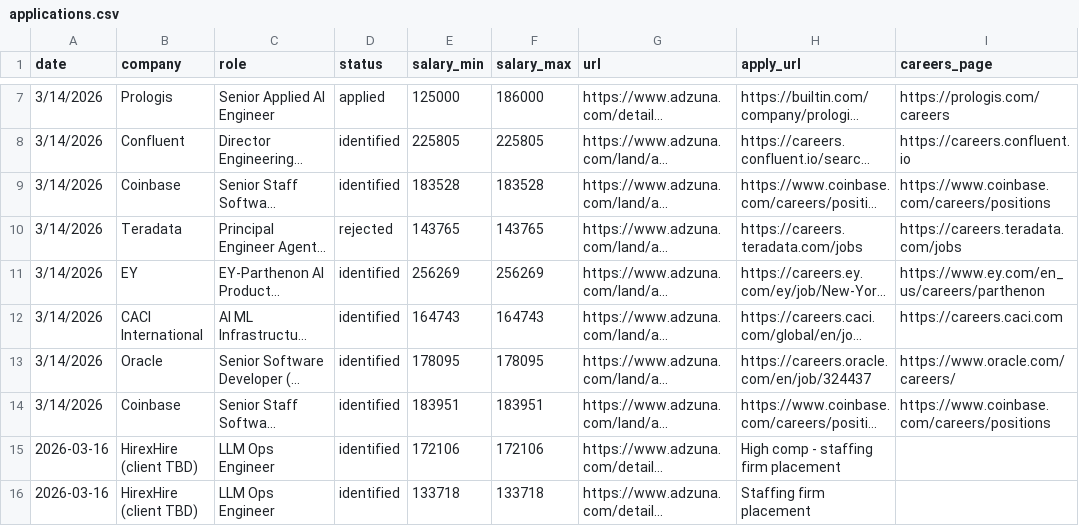
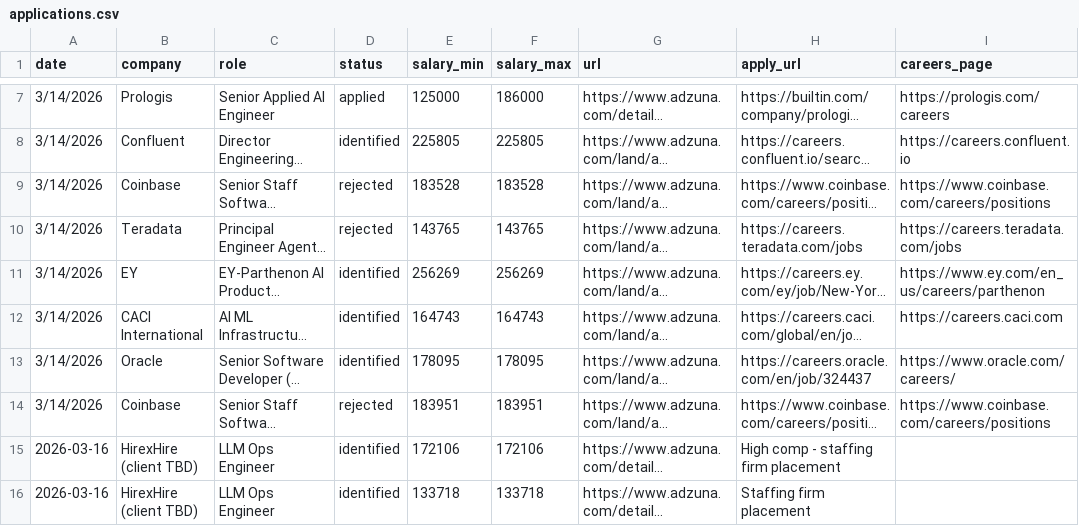
Before and after one commit to santigrey/ai-operator, a CSV file: job-search/applications.csv, drawn as a sheet; only a part is shown, gaps mark what is left out; long unchanged cells end in …; the diff names each change by its address in the sheet, - before the commit and + after, or states it on an @@ line.

Commit message:
Coinbase Sr Staff SWE AI DevEx + Data Platform — rejected

```diff
--- a/job-search/applications.csv
+++ b/job-search/applications.csv
-D9 (status): identified
+D9 (status): rejected
-D14 (status): identified
+D14 (status): rejected
```
